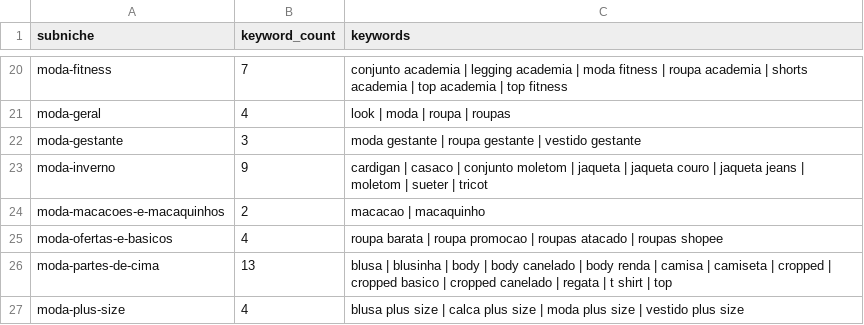
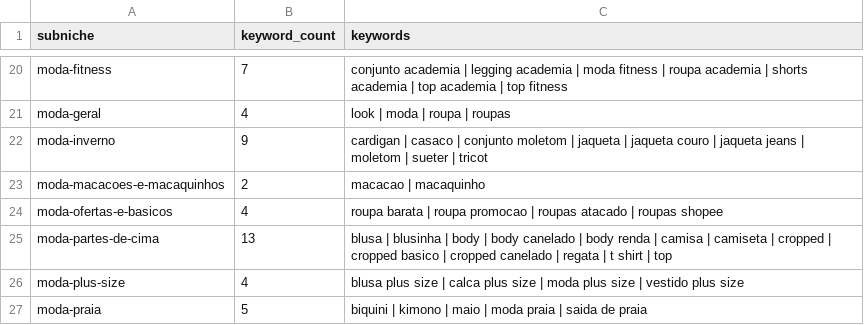
Before and after one commit to artamaral/Automacao_Grupos-de-Ofertas, a CSV file: config/catalog-taxonomies/feminino/shopee_feminino_subniches_palavras_chave.csv, drawn as a sheet; only a part is shown, gaps mark what is left out; the shorter side is filled out with more unchanged rows; the diff names each change by its address in the sheet, - before the commit and + after, or states it on an @@ line.

Commit message:
fix(catalog): move moda gestante para mae-e-bebe

```diff
--- a/config/catalog-taxonomies/feminino/shopee_feminino_subniches_palavras_chave.csv
+++ b/config/catalog-taxonomies/feminino/shopee_feminino_subniches_palavras_chave.csv
-row 22: moda-gestante | 3 | moda gestante | roupa gestante | vestido gestante
```
Also changed, not shown: 20 other files.
